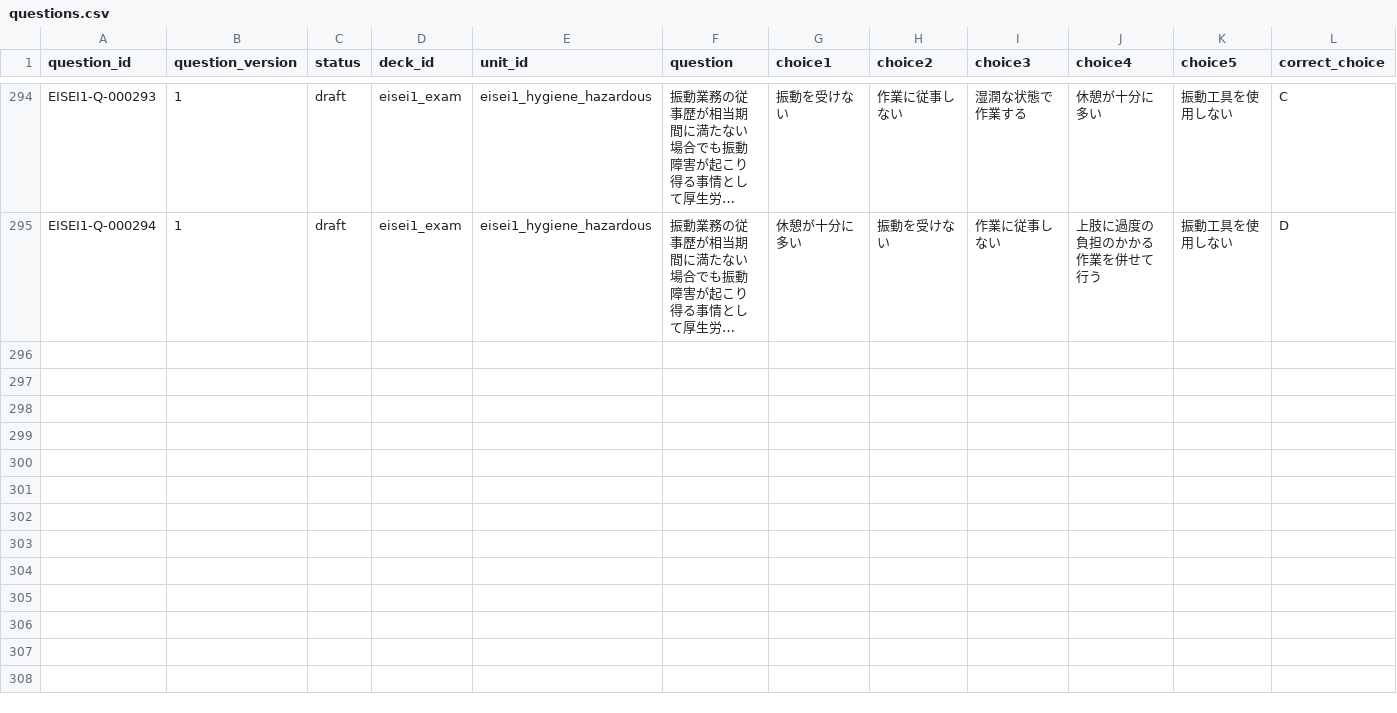
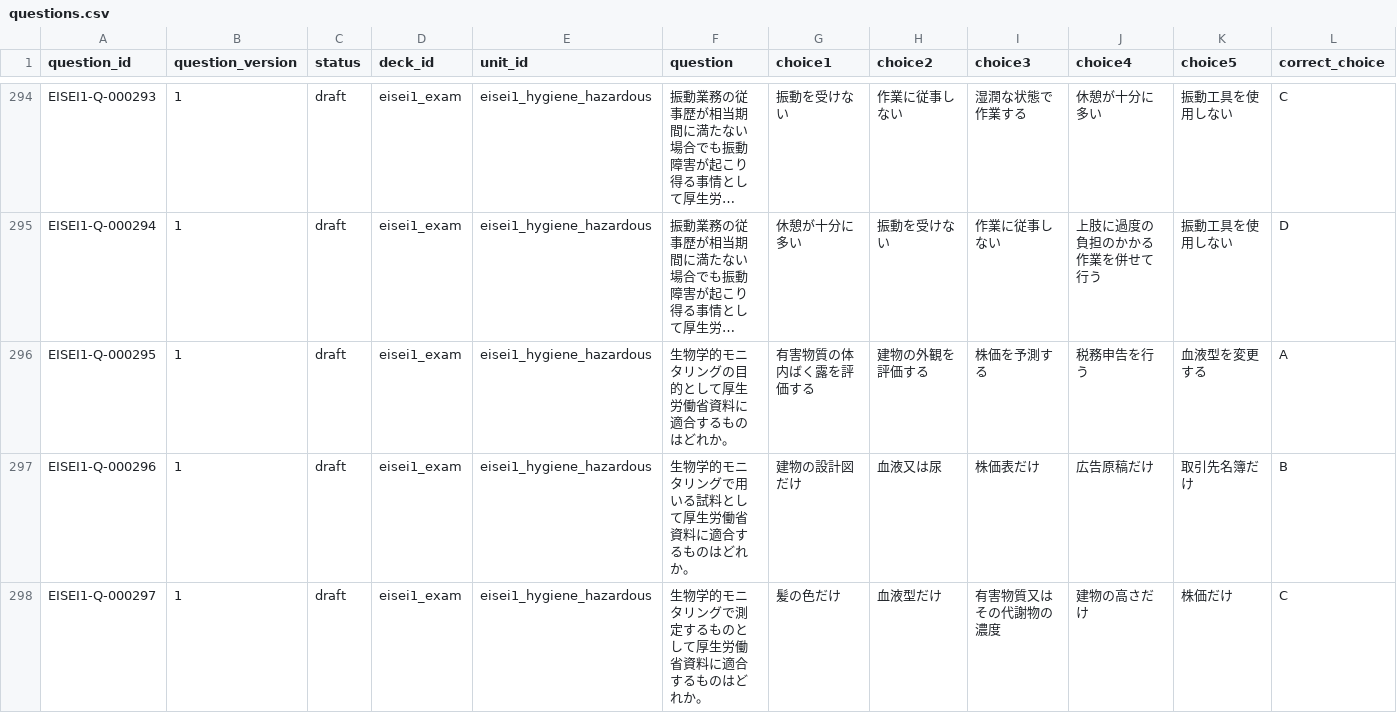
Before and after one commit to Komadeki/health-quiz-app, a CSV file: question_banks/eisei1/authoring/questions.csv, drawn as a sheet; only a part is shown, gaps mark what is left out; long unchanged cells end in …; rows hold the shown columns only; the diff names each change by its address in the sheet, - before the commit and + after, or states it on an @@ line.

Commit message:
Integrate Eisei1 B93 biological monitoring questions

```diff
--- a/question_banks/eisei1/authoring/questions.csv
+++ b/question_banks/eisei1/authoring/questions.csv
+row 296: EISEI1-Q-000295 | 1 | draft | eisei1_exam | eisei1_hygiene_hazardous | 生物学的モニタリングの目的として厚生労働省資料に適合するものはどれか。 | 有害物質の体内ばく露を評価する | 建物の外観を評価する | 株価を予測する | 税務申告を行う | 血液型を変更する | A
+row 297: EISEI1-Q-000296 | 1 | draft | eisei1_exam | eisei1_hygiene_hazardous | 生物学的モニタリングで用いる試料として厚生労働省資料に適合するものはどれか。 | 建物の設計図だけ | 血液又は尿 | 株価表だけ | 広告原稿だけ | 取引先名簿だけ | B
+row 298: EISEI1-Q-000297 | 1 | draft | eisei1_exam | eisei1_hygiene_hazardous | 生物学的モニタリングで測定するものとして厚生労働省資料に適合するものはどれか。 | 髪の色だけ | 血液型だけ | 有害物質又はその代謝物の濃度 | 建物の高さだけ | 株価だけ | C
```
Also changed, not shown: question_banks/eisei1/authoring/batches/batch_093/candidates.csv, question_banks/eisei1/authoring/question_id_registry.csv, 7 other files.
